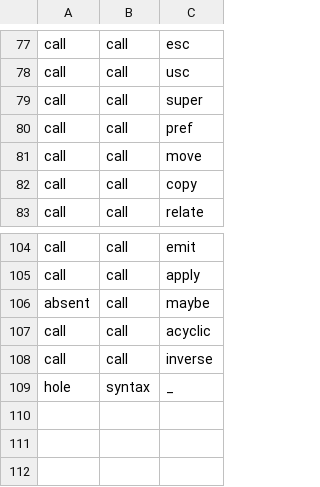
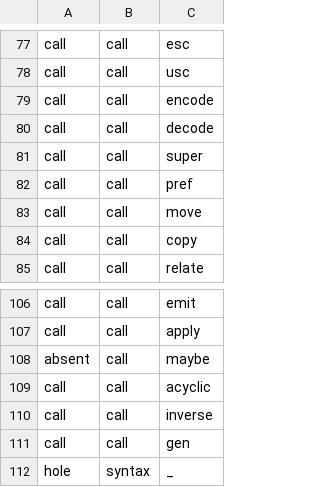
Before and after one commit to aontu-lang/aontu, a TSV file: spec/forms.tsv, drawn as a sheet; only a part is shown, gaps mark what is left out.

```diff
--- a/spec/forms.tsv
+++ b/spec/forms.tsv
@@ -78,2 +78,4 @@ call	call	esc
 call	call	usc
+call	call	encode
+call	call	decode
 call	call	super
@@ -108,2 +110,3 @@ call	call	acyclic
 call	call	inverse
+call	call	gen
 hole	syntax	_
```
Also changed, not shown: 16 other files.
